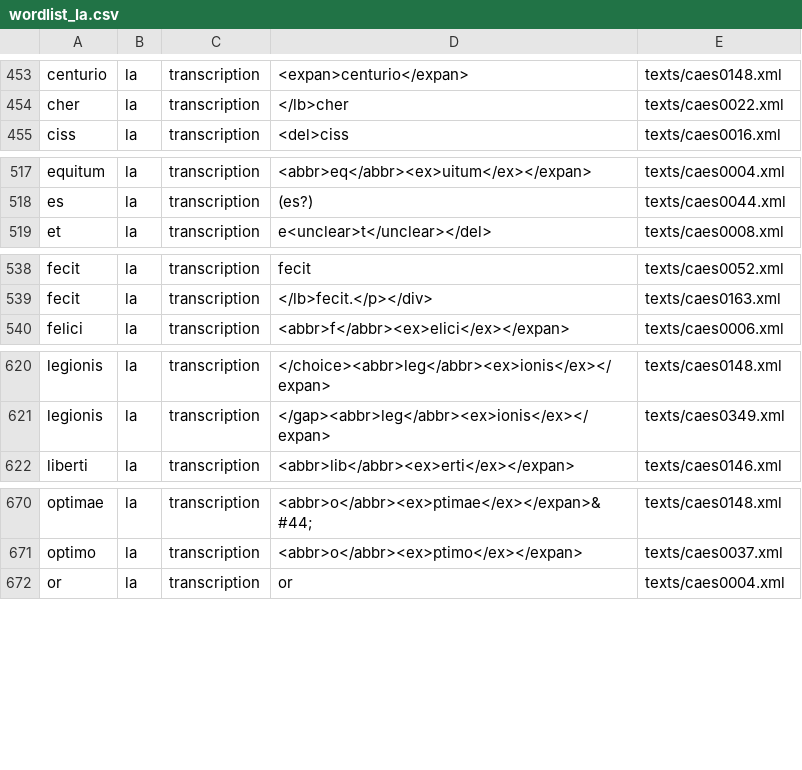
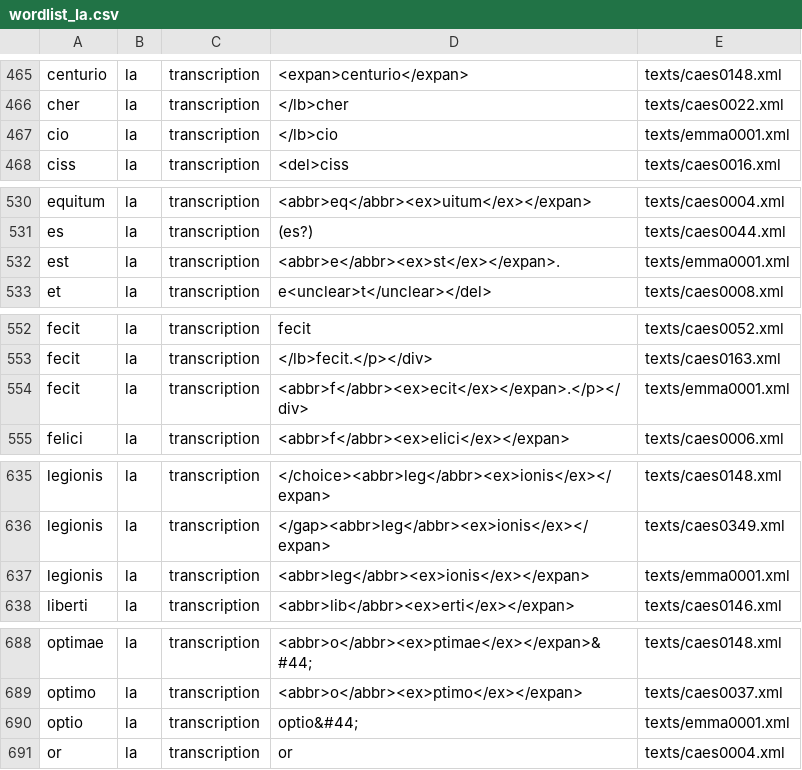
Before and after one commit to lmcnulty/iip-word-lists, a CSV file: docs/wordlist_la.csv, drawn as a sheet; only a part is shown, gaps mark what is left out; the diff covers the shown part only.

```diff
--- a/docs/wordlist_la.csv
+++ b/docs/wordlist_la.csv
@@ -454,2 +466,3 @@ centurio, la, transcription, <expan>centurio</expan>, texts/caes0148.xml
 cher, la, transcription, </lb>cher, texts/caes0022.xml
+cio, la, transcription, </lb>cio, texts/emma0001.xml
 ciss, la, transcription, <del>ciss, texts/caes0016.xml
@@ -518,2 +531,3 @@ equitum, la, transcription, <abbr>eq</abbr><ex>uitum</ex></expan>, texts/caes000
 es, la, transcription, (es?), texts/caes0044.xml
+est, la, transcription, <abbr>e</abbr><ex>st</ex></expan>., texts/emma0001.xml
 et, la, transcription, e<unclear>t</unclear></del>, texts/caes0008.xml
@@ -539,2 +553,3 @@ fecit, la, transcription, fecit, texts/caes0052.xml
 fecit, la, transcription, </lb>fecit.</p></div>, texts/caes0163.xml
+fecit, la, transcription, <abbr>f</abbr><ex>ecit</ex></expan>.</p></div>, texts/emma0001.xml
 felici, la, transcription, <abbr>f</abbr><ex>elici</ex></expan>, texts/caes0006.xml
@@ -621,2 +636,3 @@ legionis, la, transcription, </choice><abbr>leg</abbr><ex>ionis</ex></expan>, te
 legionis, la, transcription, </gap><abbr>leg</abbr><ex>ionis</ex></expan>, texts/caes0349.xml
+legionis, la, transcription, <abbr>leg</abbr><ex>ionis</ex></expan>, texts/emma0001.xml
 liberti, la, transcription, <abbr>lib</abbr><ex>erti</ex></expan>, texts/caes0146.xml
@@ -671,2 +689,3 @@ optimae, la, transcription, <abbr>o</abbr><ex>ptimae</ex></expan>&#44;, texts/ca
 optimo, la, transcription, <abbr>o</abbr><ex>ptimo</ex></expan>, texts/caes0037.xml
+optio, la, transcription, optio&#44;, texts/emma0001.xml
 or, la, transcription, or, texts/caes0004.xml
```
Also changed, not shown: 16 added rows elsewhere in this file, 18 other files.
